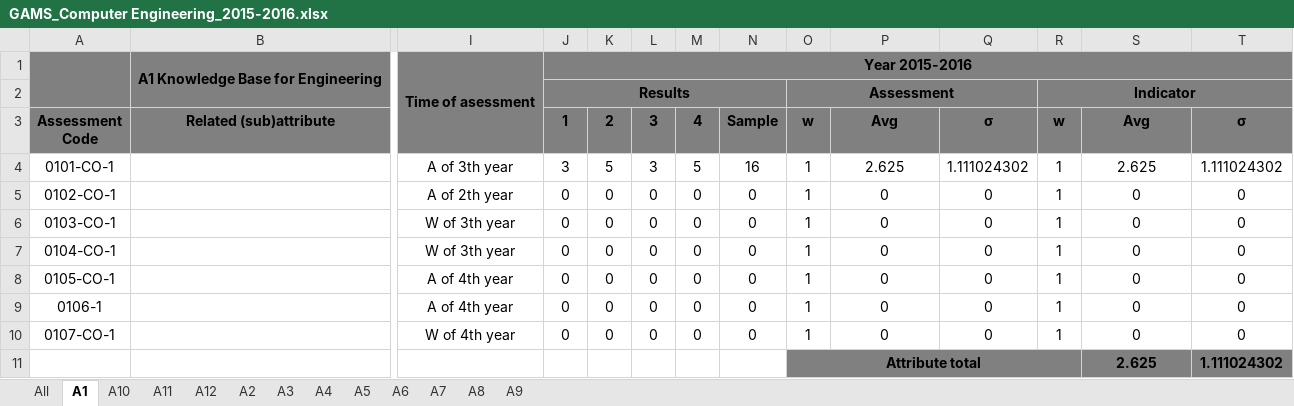
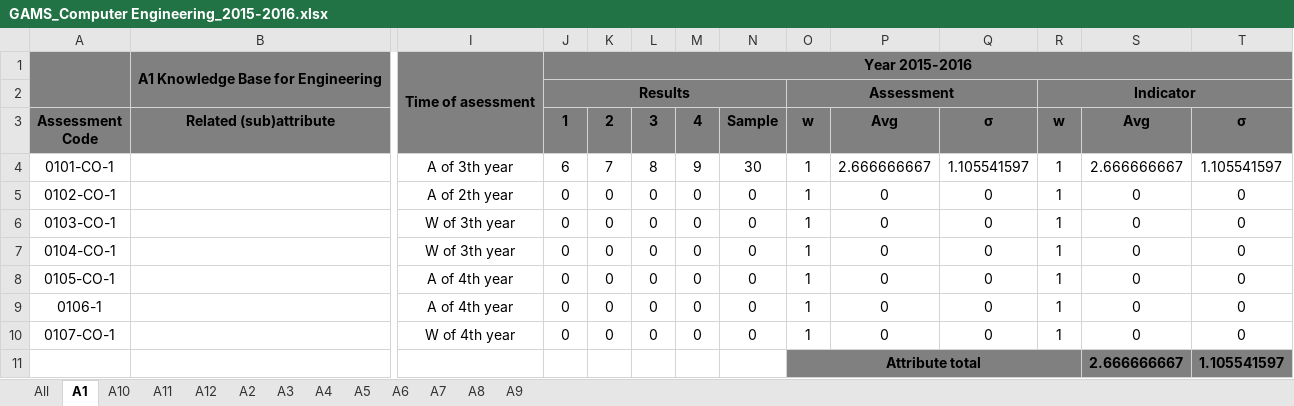
Before and after one commit to antoineviscardi/Thesis_Project, an Excel workbook: GAMS_Computer Engineering_2015-2016.xlsx, sheet A1, drawn as a sheet; only a part is shown, gaps mark what is left out; values as stored, in another font and other column widths than the file's, no borders; removed rows and columns are numbered as before the commit, all else as after; rows hold the shown columns only; the diff names each change by its address in the sheet, - before the commit and + after, or states it on an @@ line.

```diff
--- a/GAMS_Computer Engineering_2015-2016.xlsx (sheet A1)
+++ b/GAMS_Computer Engineering_2015-2016.xlsx (sheet A1)
-J4 (1): 3
+J4 (1): 6
-K4 (2): 5
+K4 (2): 7
-L4 (3): 3
+L4 (3): 8
-M4 (4): 5
+M4 (4): 9
-N4 (Sample): 16
+N4 (Sample): 30
-P4 (Avg): 2.625
+P4 (Avg): 2.666666667
-Q4 (σ): 1.111024302
+Q4 (σ): 1.105541597
-S4 (Avg): 2.625
+S4 (Avg): 2.666666667
-T4 (σ): 1.111024302
+T4 (σ): 1.105541597
-row 11:  |  |  |  |  |  |  |  | Attribute total |  |  |  | 2.625 | 1.111024302
+row 11:  |  |  |  |  |  |  |  | Attribute total |  |  |  | 2.666666667 | 1.105541597
```
Also changed, not shown: sheet All, charts or pictures, 1 other file.
